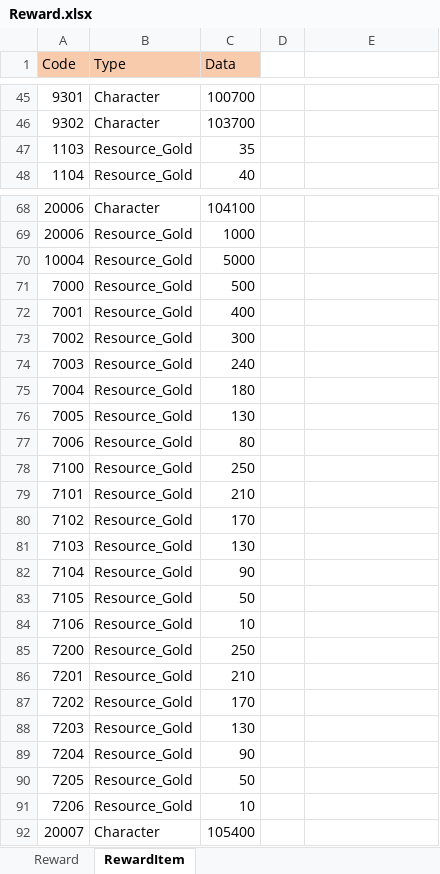
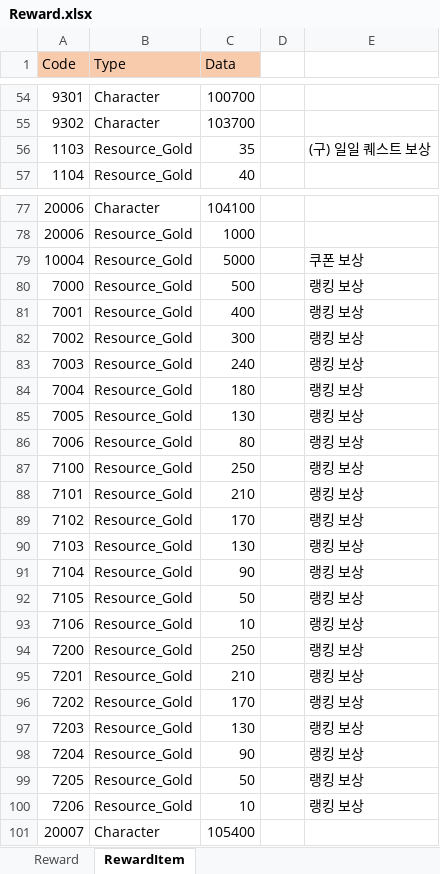
Before and after one commit to thinking2535/Tools, an Excel workbook: ExcelTool/MetaExporterCS/MetaDataXLS/Reward.xlsx, sheet RewardItem, drawn as a sheet; only a part is shown, gaps mark what is left out; values as stored, in another font and other column widths than the file's, no borders; conditional formats not drawn; addresses are those after the commit; the diff covers the shown part only; the diff names each change by its address in the sheet, - before the commit and + after, or states it on an @@ line.

```diff
--- a/ExcelTool/MetaExporterCS/MetaDataXLS/Reward.xlsx (sheet RewardItem)
+++ b/ExcelTool/MetaExporterCS/MetaDataXLS/Reward.xlsx (sheet RewardItem)
-E56: (empty)
+E56: (구) 일일 퀘스트 보상
-E79: (empty)
+E79: 쿠폰 보상
-E80:E100: (empty)
+E80:E100: 랭킹 보상
```
Also changed, not shown: 9 added rows, 68 edited cells and cell formats elsewhere in this sheet, sheet Reward, ExcelTool/MetaExporterCS/MetaDataXLS/Char.xlsx, ExcelTool/MetaExporterCS/MetaDataXLS/Quest.xlsx, 13 other files.
